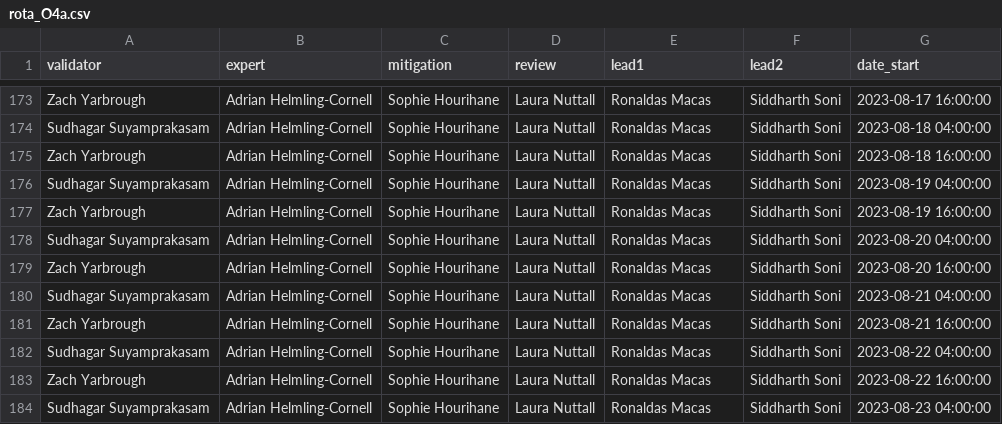
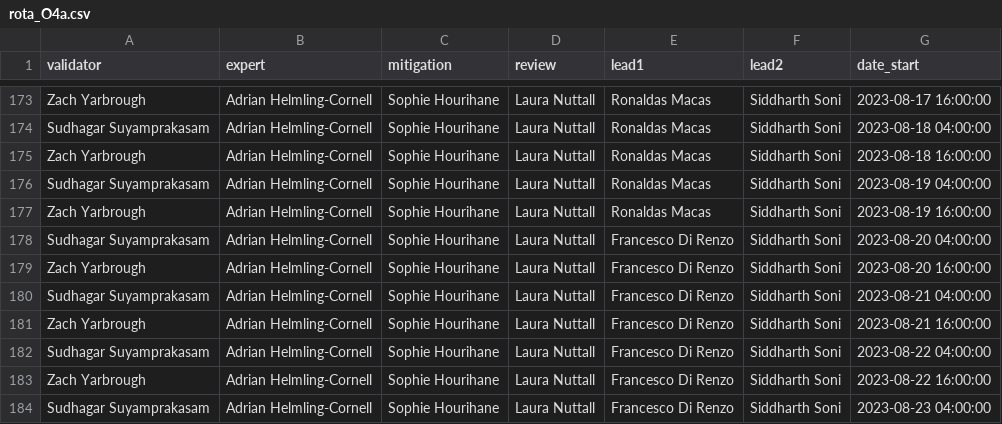
Before and after one commit to siddharth101/event_validation, a CSV file: data/rota_O4a.csv, drawn as a sheet; only a part is shown, gaps mark what is left out.

Commit message:
updating rota with Francesco's name

```diff
--- a/data/rota_O4a.csv
+++ b/data/rota_O4a.csv
@@ -177,8 +177,8 @@ Sudhagar Suyamprakasam,Adrian Helmling-Cornell,Sophie Hourihane,Laura Nuttall,Ro
 Zach Yarbrough,Adrian Helmling-Cornell,Sophie Hourihane,Laura Nuttall,Ronaldas Macas,Siddharth Soni,2023-08-19 16:00:00
-Sudhagar Suyamprakasam,Adrian Helmling-Cornell,Sophie Hourihane,Laura Nuttall,Ronaldas Macas,Siddharth Soni,2023-08-20 04:00:00
-Zach Yarbrough,Adrian Helmling-Cornell,Sophie Hourihane,Laura Nuttall,Ronaldas Macas,Siddharth Soni,2023-08-20 16:00:00
-Sudhagar Suyamprakasam,Adrian Helmling-Cornell,Sophie Hourihane,Laura Nuttall,Ronaldas Macas,Siddharth Soni,2023-08-21 04:00:00
-Zach Yarbrough,Adrian Helmling-Cornell,Sophie Hourihane,Laura Nuttall,Ronaldas Macas,Siddharth Soni,2023-08-21 16:00:00
-Sudhagar Suyamprakasam,Adrian Helmling-Cornell,Sophie Hourihane,Laura Nuttall,Ronaldas Macas,Siddharth Soni,2023-08-22 04:00:00
-Zach Yarbrough,Adrian Helmling-Cornell,Sophie Hourihane,Laura Nuttall,Ronaldas Macas,Siddharth Soni,2023-08-22 16:00:00
-Sudhagar Suyamprakasam,Adrian Helmling-Cornell,Sophie Hourihane,Laura Nuttall,Ronaldas Macas,Siddharth Soni,2023-08-23 04:00:00
+Sudhagar Suyamprakasam,Adrian Helmling-Cornell,Sophie Hourihane,Laura Nuttall,Francesco Di Renzo,Siddharth Soni,2023-08-20 04:00:00
+Zach Yarbrough,Adrian Helmling-Cornell,Sophie Hourihane,Laura Nuttall,Francesco Di Renzo,Siddharth Soni,2023-08-20 16:00:00
+Sudhagar Suyamprakasam,Adrian Helmling-Cornell,Sophie Hourihane,Laura Nuttall,Francesco Di Renzo,Siddharth Soni,2023-08-21 04:00:00
+Zach Yarbrough,Adrian Helmling-Cornell,Sophie Hourihane,Laura Nuttall,Francesco Di Renzo,Siddharth Soni,2023-08-21 16:00:00
+Sudhagar Suyamprakasam,Adrian Helmling-Cornell,Sophie Hourihane,Laura Nuttall,Francesco Di Renzo,Siddharth Soni,2023-08-22 04:00:00
+Zach Yarbrough,Adrian Helmling-Cornell,Sophie Hourihane,Laura Nuttall,Francesco Di Renzo,Siddharth Soni,2023-08-22 16:00:00
+Sudhagar Suyamprakasam,Adrian Helmling-Cornell,Sophie Hourihane,Laura Nuttall,Francesco Di Renzo,Siddharth Soni,2023-08-23 04:00:00
```
